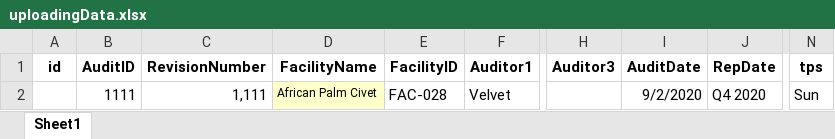
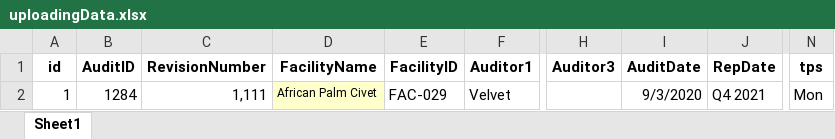
Before and after one commit to Juncheng-Li/AABKoala, an Excel workbook: LocalProgram/upload/uploadingData.xlsx, sheet Sheet1, drawn as a sheet; only a part is shown, gaps mark what is left out; values as stored, in another font and other column widths than the file's, no borders; conditional formats not drawn; the diff names each change by its address in the sheet, - before the commit and + after, or states it on an @@ line.

```diff
--- a/LocalProgram/upload/uploadingData.xlsx (sheet Sheet1)
+++ b/LocalProgram/upload/uploadingData.xlsx (sheet Sheet1)
-A2 (id): (empty)
+A2 (id): 1
-B2 (AuditID): 1111
+B2 (AuditID): 1284
-E2 (FacilityID): FAC-028
+E2 (FacilityID): FAC-029
-I2 (AuditDate): 9/2/2020
+I2 (AuditDate): 9/3/2020
-J2 (RepDate): Q4 2020
+J2 (RepDate): Q4 2021
-N2 (tps): Sun
+N2 (tps): Mon
```
Also changed, not shown: 5 other files.
